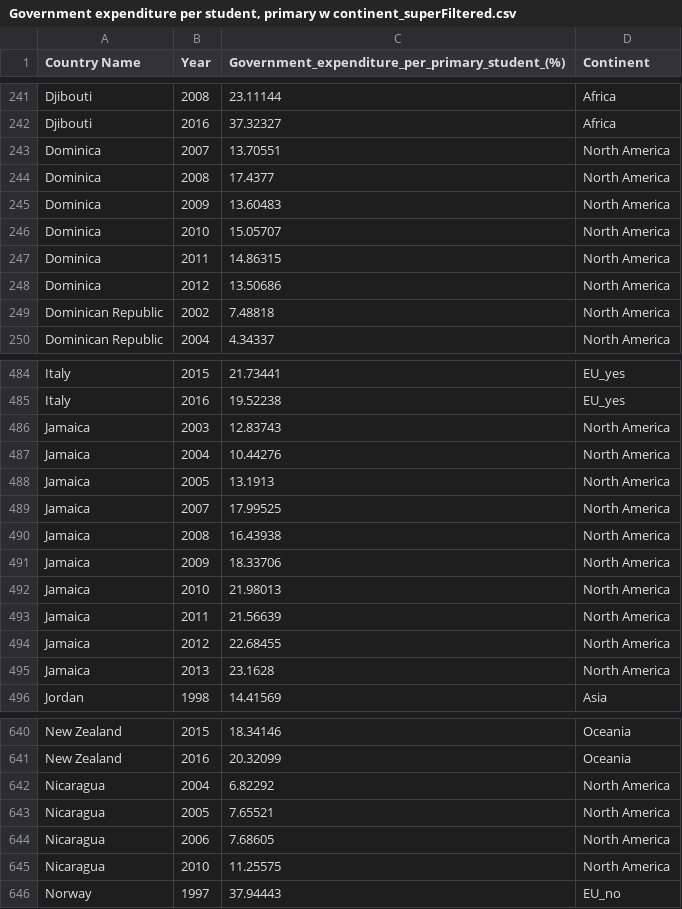
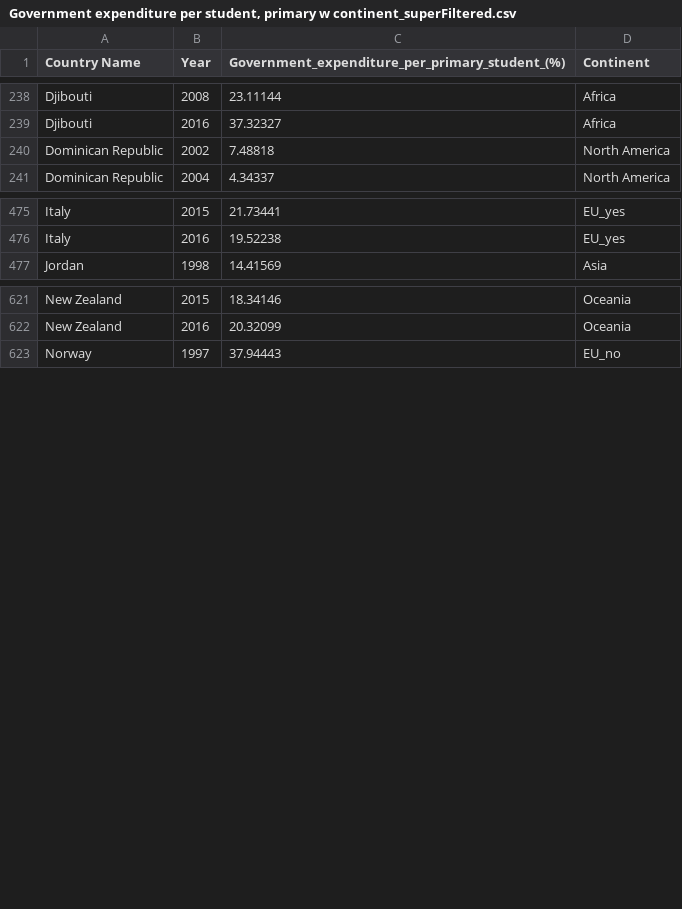
Before and after one commit to y-tu/FIT3179-Homework-wk10, a CSV file: data/Government expenditure per student, primary w continent_superFiltered.csv, drawn as a sheet; only a part is shown, gaps mark what is left out; the diff covers the shown part only.

Commit message:
Add files via upload

```diff
--- a/data/Government expenditure per student, primary w continent_superFiltered.csv
+++ b/data/Government expenditure per student, primary w continent_superFiltered.csv
@@ -242,8 +239,2 @@ Djibouti,2008,23.11144,Africa
 Djibouti,2016,37.32327,Africa
-Dominica,2007,13.70551,North America
-Dominica,2008,17.4377,North America
-Dominica,2009,13.60483,North America
-Dominica,2010,15.05707,North America
-Dominica,2011,14.86315,North America
-Dominica,2012,13.50686,North America
 Dominican Republic,2002,7.48818,North America
@@ -485,12 +476,2 @@ Italy,2015,21.73441,EU_yes
 Italy,2016,19.52238,EU_yes
-Jamaica,2003,12.83743,North America
-Jamaica,2004,10.44276,North America
-Jamaica,2005,13.1913,North America
-Jamaica,2007,17.99525,North America
-Jamaica,2008,16.43938,North America
-Jamaica,2009,18.33706,North America
-Jamaica,2010,21.98013,North America
-Jamaica,2011,21.56639,North America
-Jamaica,2012,22.68455,North America
-Jamaica,2013,23.1628,North America
 Jordan,1998,14.41569,Asia
@@ -641,6 +622,2 @@ New Zealand,2015,18.34146,Oceania
 New Zealand,2016,20.32099,Oceania
-Nicaragua,2004,6.82292,North America
-Nicaragua,2005,7.65521,North America
-Nicaragua,2006,7.68605,North America
-Nicaragua,2010,11.25575,North America
 Norway,1997,37.94443,EU_no
```
Also changed, not shown: 10 removed rows elsewhere in this file.
